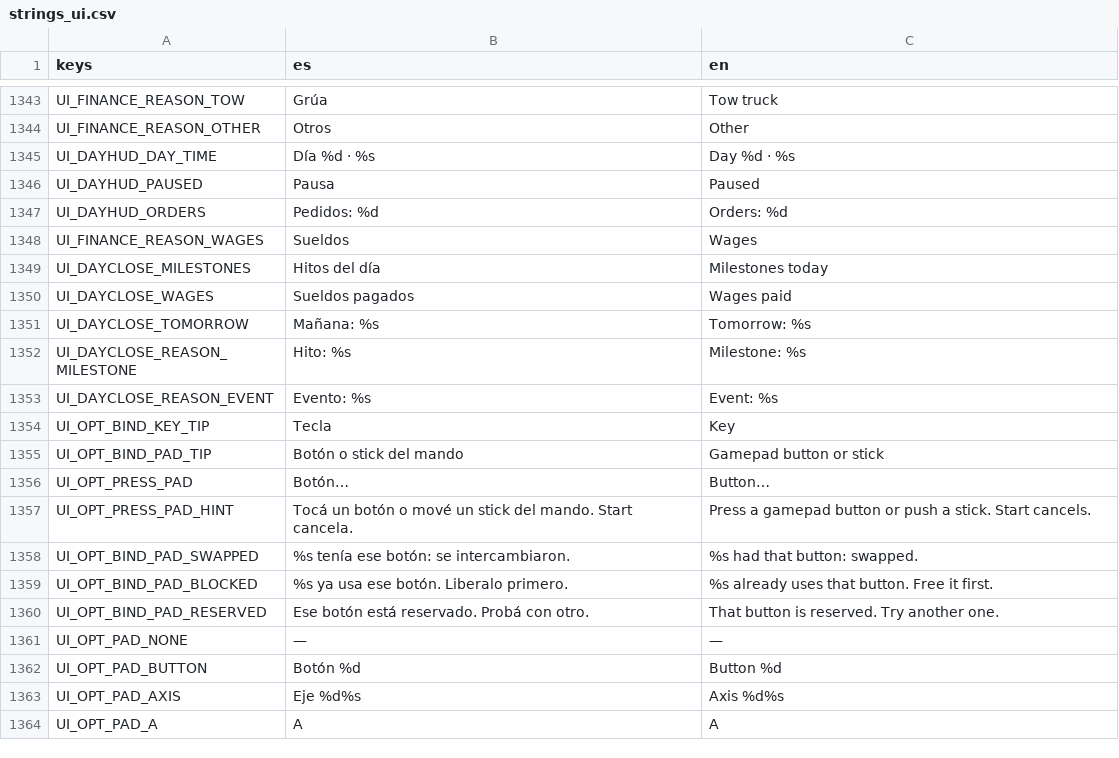
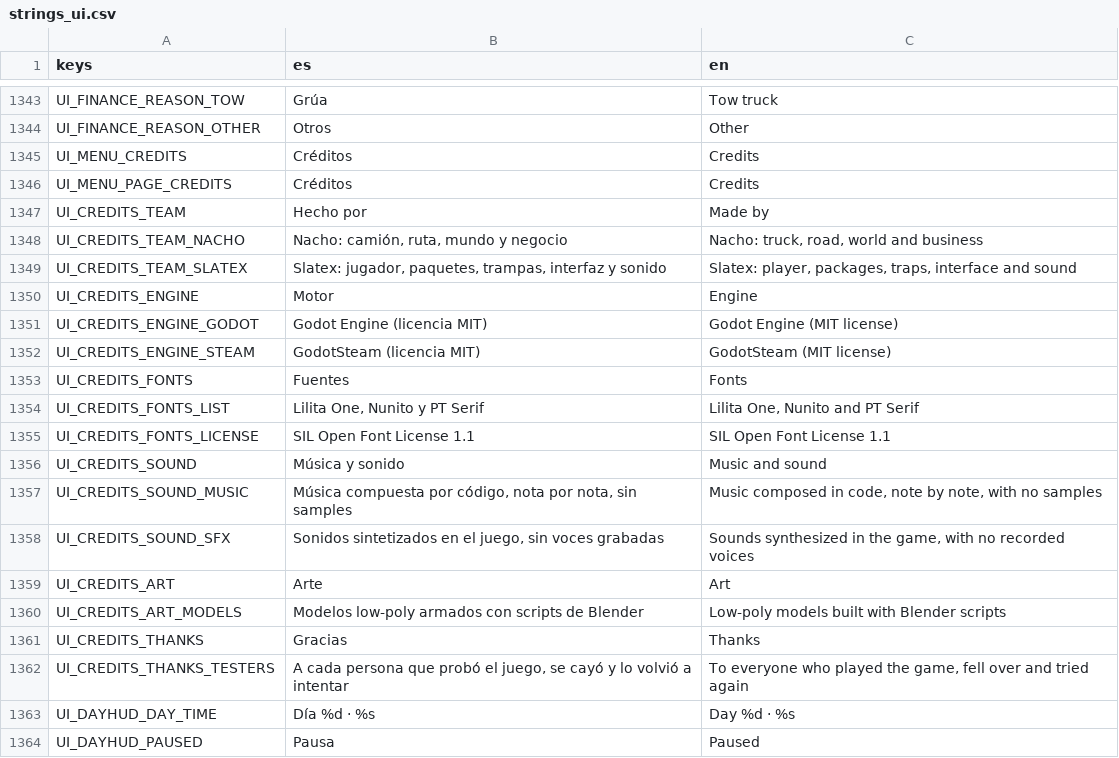
Before and after one commit to Delestal94/Prometeus, a CSV file: do-not-drop/translations/strings_ui.csv, drawn as a sheet; only a part is shown, gaps mark what is left out; the shorter side is filled out with more unchanged rows; the diff names each change by its address in the sheet, - before the commit and + after, or states it on an @@ line.

```diff
--- a/do-not-drop/translations/strings_ui.csv
+++ b/do-not-drop/translations/strings_ui.csv
+row 1345: UI_MENU_CREDITS | Créditos | Credits
+row 1346: UI_MENU_PAGE_CREDITS | Créditos | Credits
+row 1347: UI_CREDITS_TEAM | Hecho por | Made by
+row 1348: UI_CREDITS_TEAM_NACHO | Nacho: camión, ruta, mundo y negocio | Nacho: truck, road, world and business
+row 1349: UI_CREDITS_TEAM_SLATEX | Slatex: jugador, paquetes, trampas, interfaz y sonido | Slatex: player, packages, traps, interface and sound
+row 1350: UI_CREDITS_ENGINE | Motor | Engine
+row 1351: UI_CREDITS_ENGINE_GODOT | Godot Engine (licencia MIT) | Godot Engine (MIT license)
+row 1352: UI_CREDITS_ENGINE_STEAM | GodotSteam (licencia MIT) | GodotSteam (MIT license)
+row 1353: UI_CREDITS_FONTS | Fuentes | Fonts
+row 1354: UI_CREDITS_FONTS_LIST | Lilita One, Nunito y PT Serif | Lilita One, Nunito and PT Serif
+row 1355: UI_CREDITS_FONTS_LICENSE | SIL Open Font License 1.1 | SIL Open Font License 1.1
+row 1356: UI_CREDITS_SOUND | Música y sonido | Music and sound
+row 1357: UI_CREDITS_SOUND_MUSIC | Música compuesta por código, nota por nota, sin samples | Music composed in code, note by note, with no samples
+row 1358: UI_CREDITS_SOUND_SFX | Sonidos sintetizados en el juego, sin voces grabadas | Sounds synthesized in the game, with no recorded voices
+row 1359: UI_CREDITS_ART | Arte | Art
+row 1360: UI_CREDITS_ART_MODELS | Modelos low-poly armados con scripts de Blender | Low-poly models built with Blender scripts
+row 1361: UI_CREDITS_THANKS | Gracias | Thanks
+row 1362: UI_CREDITS_THANKS_TESTERS | A cada persona que probó el juego, se cayó y lo volvió a intentar | To everyone who played the game, fell over and tried again
```
Also changed, not shown: 7 other files.
